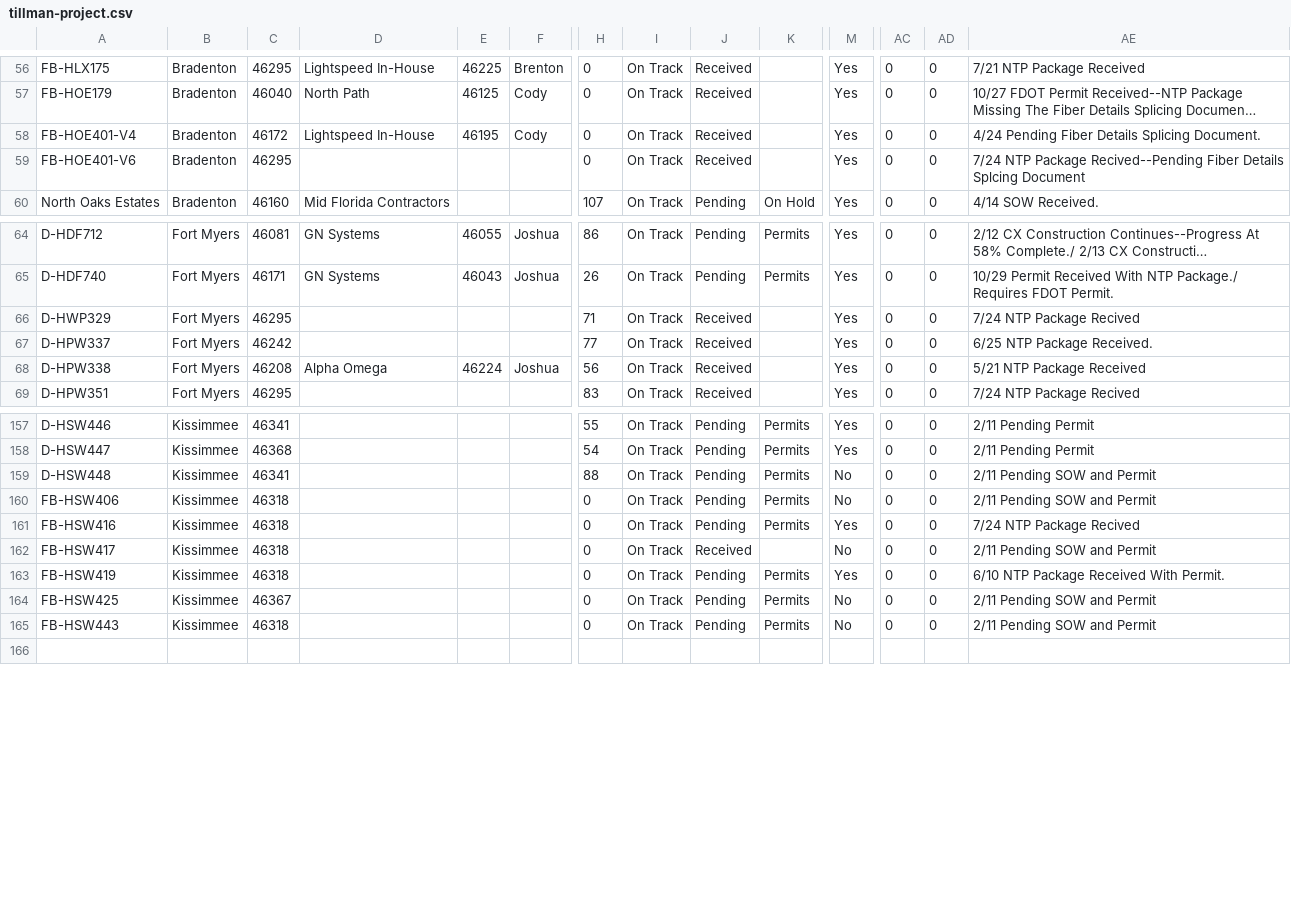
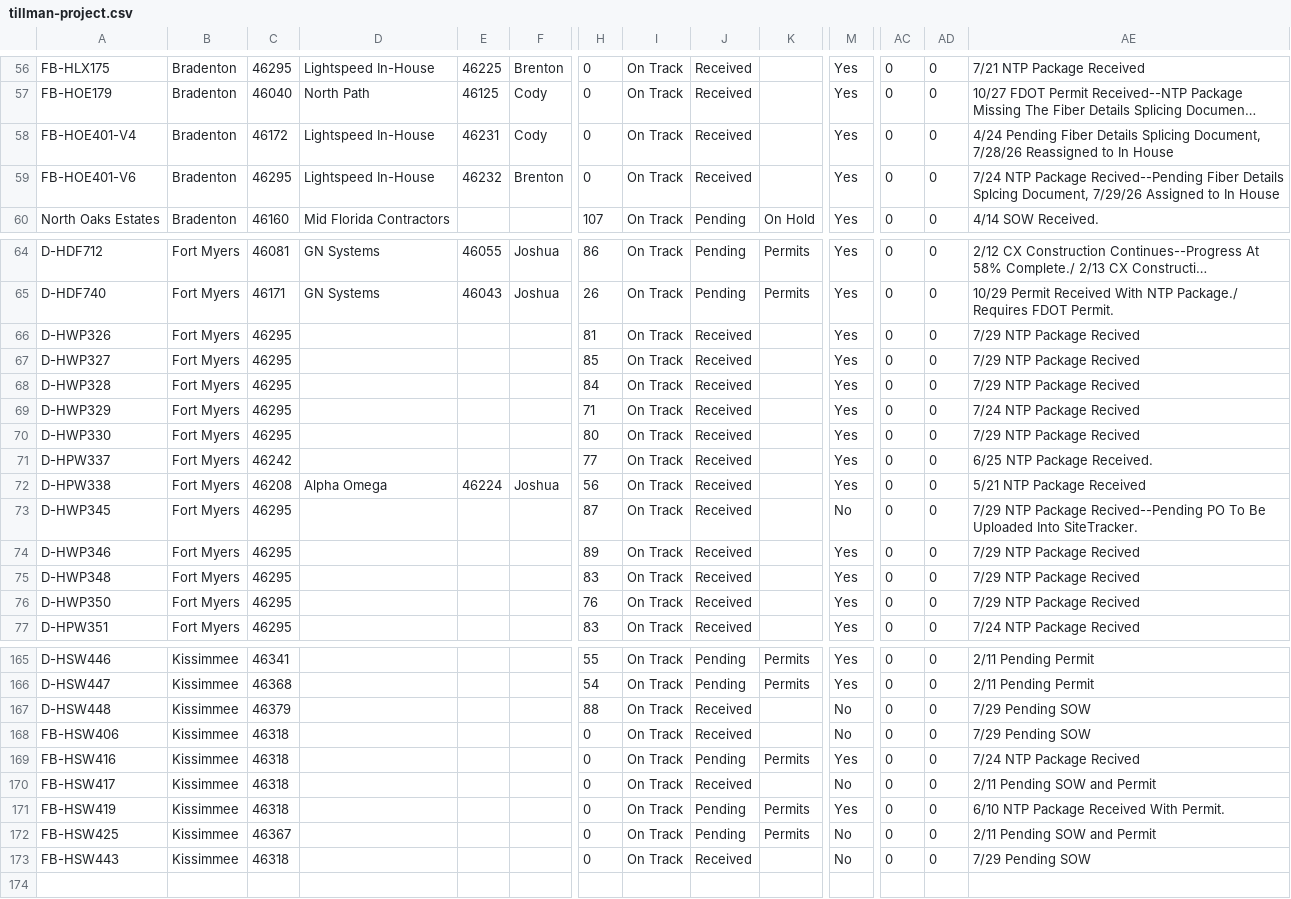
Before and after one commit to JCKraus1/Tillman-Dashboard, a CSV file: tillman-project.csv, drawn as a sheet; only a part is shown, gaps mark what is left out; long unchanged cells end in …; addresses are those after the commit; rows hold the shown columns only; the diff covers the shown part only; the diff names each change by its address in the sheet, - before the commit and + after, or states it on an @@ line.

Commit message:
Automated CSV update every 6 hours

```diff
--- a/tillman-project.csv
+++ b/tillman-project.csv
-E58: 46195
+E58: 46231
-AE58: …Details Splicing Document.
+AE58: …Details Splicing Document, 7/28/26 Reassigned to In House
-D59: (empty)
+D59: Lightspeed In-House
-E59: (empty)
+E59: 46232
-F59: (empty)
+F59: Brenton
-AE59: …Details Splcing Document
+AE59: …Details Splcing Document, 7/29/26 Assigned to In House
+row 66: D-HWP326 | Fort Myers | 46295 |  |  |  | 81 | On Track | Received |  | Yes | 0 | 0 | 7/29 NTP Package Recived
+row 67: D-HWP327 | Fort Myers | 46295 |  |  |  | 85 | On Track | Received |  | Yes | 0 | 0 | 7/29 NTP Package Recived
+row 68: D-HWP328 | Fort Myers | 46295 |  |  |  | 84 | On Track | Received |  | Yes | 0 | 0 | 7/29 NTP Package Recived
+row 70: D-HWP330 | Fort Myers | 46295 |  |  |  | 80 | On Track | Received |  | Yes | 0 | 0 | 7/29 NTP Package Recived
+row 73: D-HWP345 | Fort Myers | 46295 |  |  |  | 87 | On Track | Received |  | No | 0 | 0 | 7/29 NTP Package Recived--Pending PO To Be Uploaded Into SiteTracker.
+row 74: D-HWP346 | Fort Myers | 46295 |  |  |  | 89 | On Track | Received |  | Yes | 0 | 0 | 7/29 NTP Package Recived
+row 75: D-HWP348 | Fort Myers | 46295 |  |  |  | 83 | On Track | Received |  | Yes | 0 | 0 | 7/29 NTP Package Recived
+row 76: D-HWP350 | Fort Myers | 46295 |  |  |  | 76 | On Track | Received |  | Yes | 0 | 0 | 7/29 NTP Package Recived
-C167: 46341
+C167: 46379
-J167:J168: Pending
+J167:J168: Received
-K167:K168: Permits
+K167:K168: (empty)
-AE167:AE168: 2/11 Pending SOW and Permit
+AE167:AE168: 7/29 Pending SOW
-J173: Pending
+J173: Received
-K173: Permits
+K173: (empty)
-AE173: 2/11 Pending SOW and Permit
+AE173: 7/29 Pending SOW
```
Also changed, not shown: 14 edited cells elsewhere in this file.
